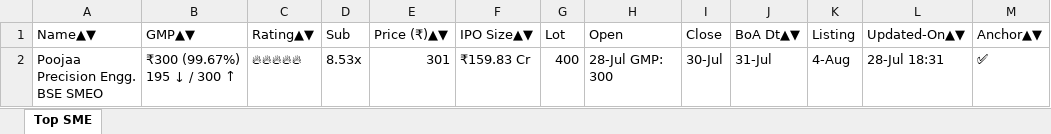
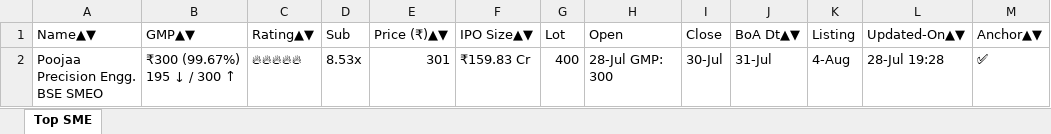
Before and after one commit to ayushpdkushwaha1/ipo-gmp-bot, an Excel workbook: files/SME_IPOs.xlsx, sheet Top SME, drawn as a sheet; values as stored, in another font and other column widths than the file's, no borders; the diff names each change by its address in the sheet, - before the commit and + after, or states it on an @@ line.

```diff
--- a/files/SME_IPOs.xlsx (sheet Top SME)
+++ b/files/SME_IPOs.xlsx (sheet Top SME)
-L2 (Updated-On▲▼): 28-Jul 18:31
+L2 (Updated-On▲▼): 28-Jul 19:28
```
Also changed, not shown: files/Mainboard_IPOs.xlsx, files/gmp.xlsx, 2 other files.
